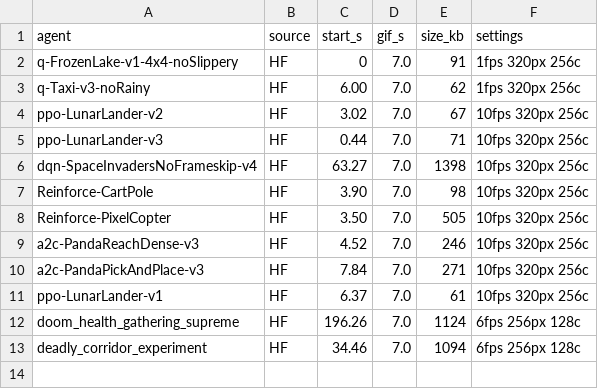
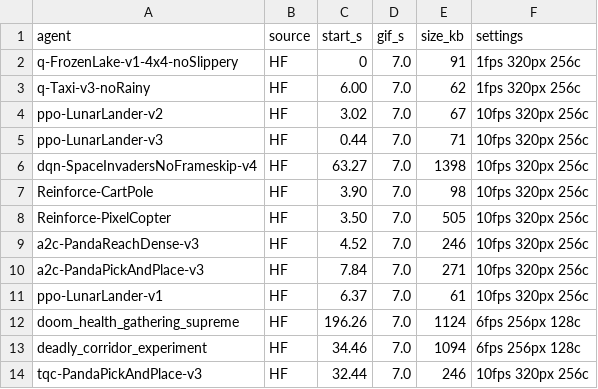
Before and after one commit to elliemci/deep-rl, a TSV file: assets/gifs/manifest.tsv, drawn as a sheet.

```diff
--- a/assets/gifs/manifest.tsv
+++ b/assets/gifs/manifest.tsv
@@ -13 +13,2 @@ doom_health_gathering_supreme	HF	196.26	7.0	1124	6fps 256px 128c
 deadly_corridor_experiment	HF	34.46	7.0	1094	6fps 256px 128c
+tqc-PandaPickAndPlace-v3	HF	32.44	7.0	246	10fps 320px 256c
```
Also changed, not shown: 1 other file.
